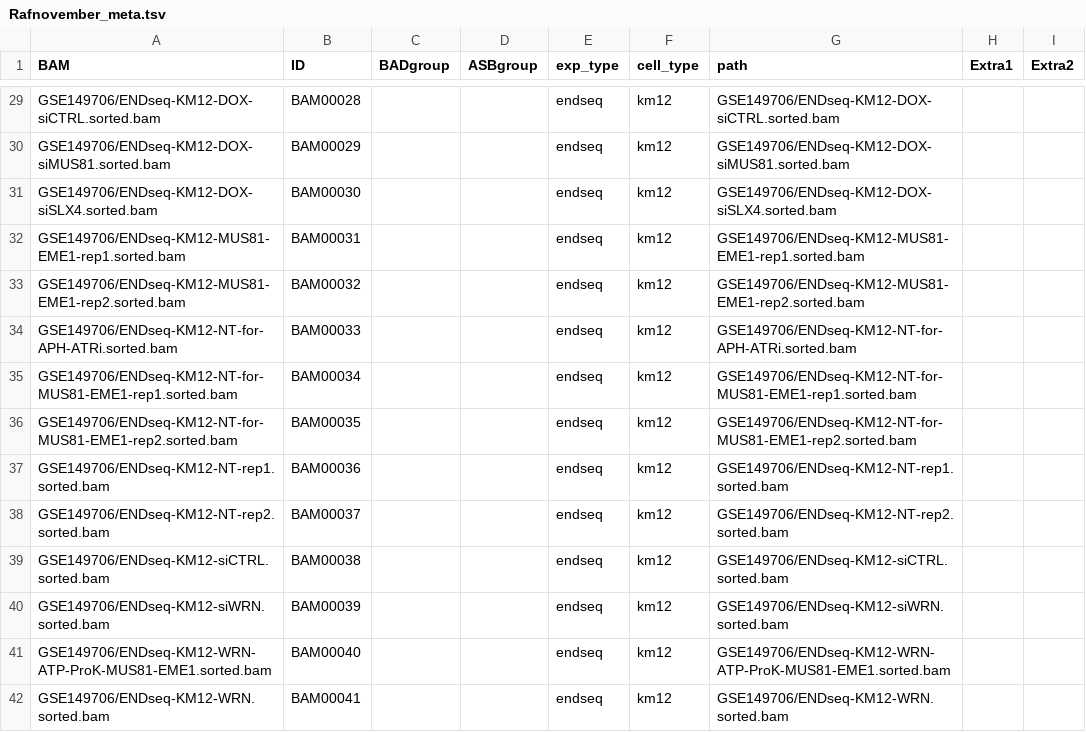
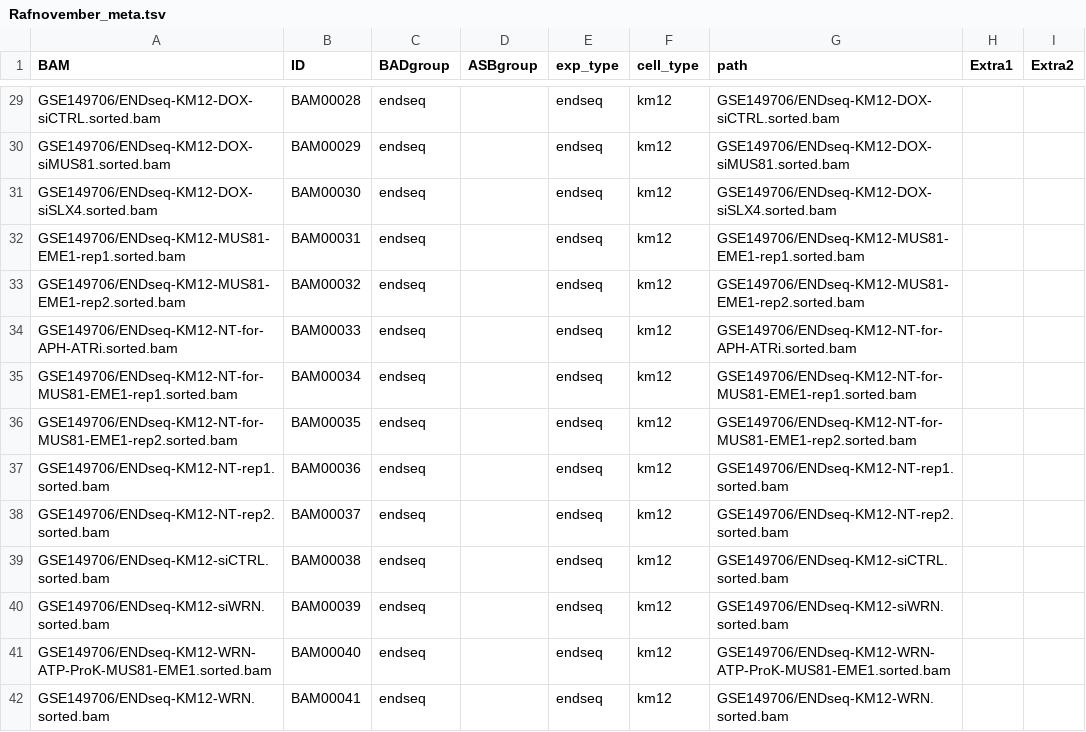
Before and after one commit to Aryunaa/viadastra, a TSV file: metas/Rafnovember_meta.tsv, drawn as a sheet; only a part is shown, gaps mark what is left out; the diff covers the shown part only; the diff names each change by its address in the sheet, - before the commit and + after, or states it on an @@ line.

```diff
--- a/metas/Rafnovember_meta.tsv
+++ b/metas/Rafnovember_meta.tsv
-C29:C42 (BADgroup): (empty)
+C29:C42 (BADgroup): endseq
```
Also changed, not shown: 53 edited cells elsewhere in this file.
